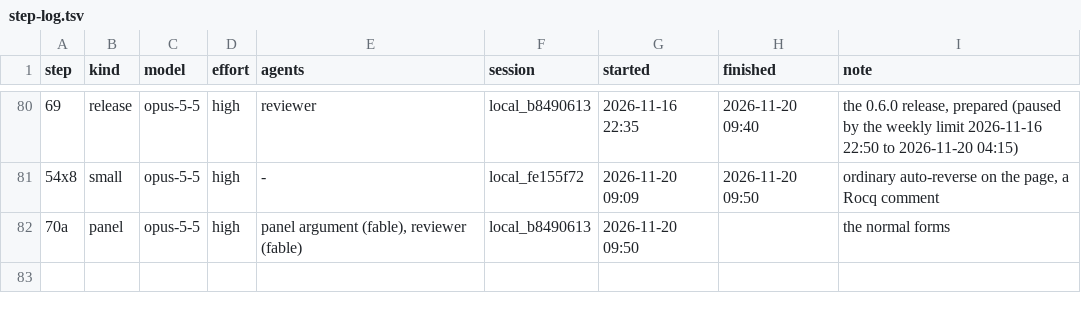
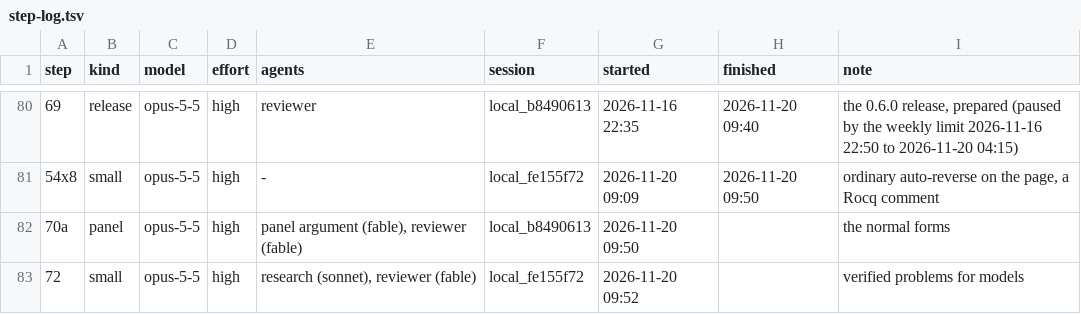
Before and after one commit to deduxit/deduxit, a TSV file: plan/notes/step-log.tsv, drawn as a sheet; only a part is shown, gaps mark what is left out; the diff names each change by its address in the sheet, - before the commit and + after, or states it on an @@ line.

```diff
--- a/plan/notes/step-log.tsv
+++ b/plan/notes/step-log.tsv
+row 83: 72 | small | opus-5-5 | high | research (sonnet), reviewer (fable) | local_fe155f72 | 2026-11-20 09:52 |  | verified problems for models
```
